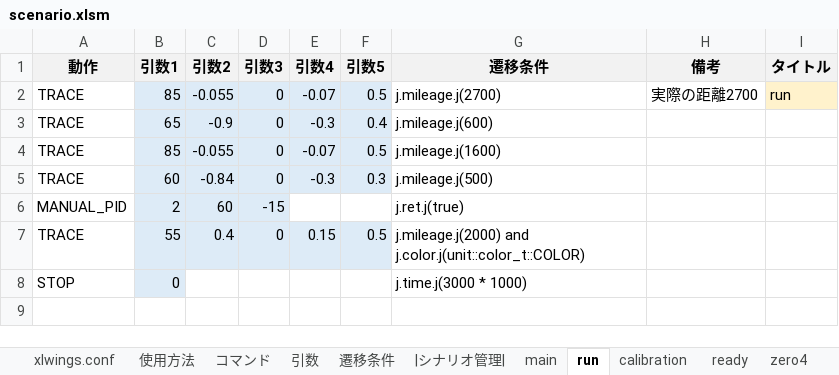
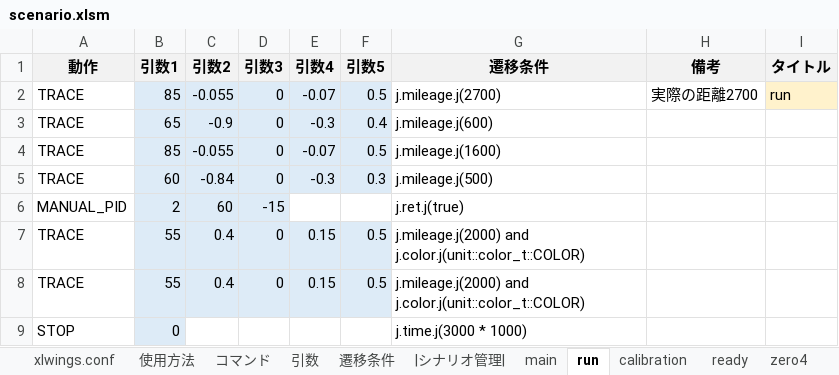
Before and after one commit to Black2856/etrobo2023, an Excel workbook: util/scenario/scenario.xlsm, sheet run, drawn as a sheet; values as stored, in another font and other column widths than the file's, no borders; the diff names each change by its address in the sheet, - before the commit and + after, or states it on an @@ line.

```diff
--- a/util/scenario/scenario.xlsm (sheet run)
+++ b/util/scenario/scenario.xlsm (sheet run)
+row 8: TRACE | 55 | 0.4 | 0 | 0.15 | 0.5 | j.mileage.j(2000) and j.color.j(unit::color_t::COLOR)
```
Also changed, not shown: 2 other files.
